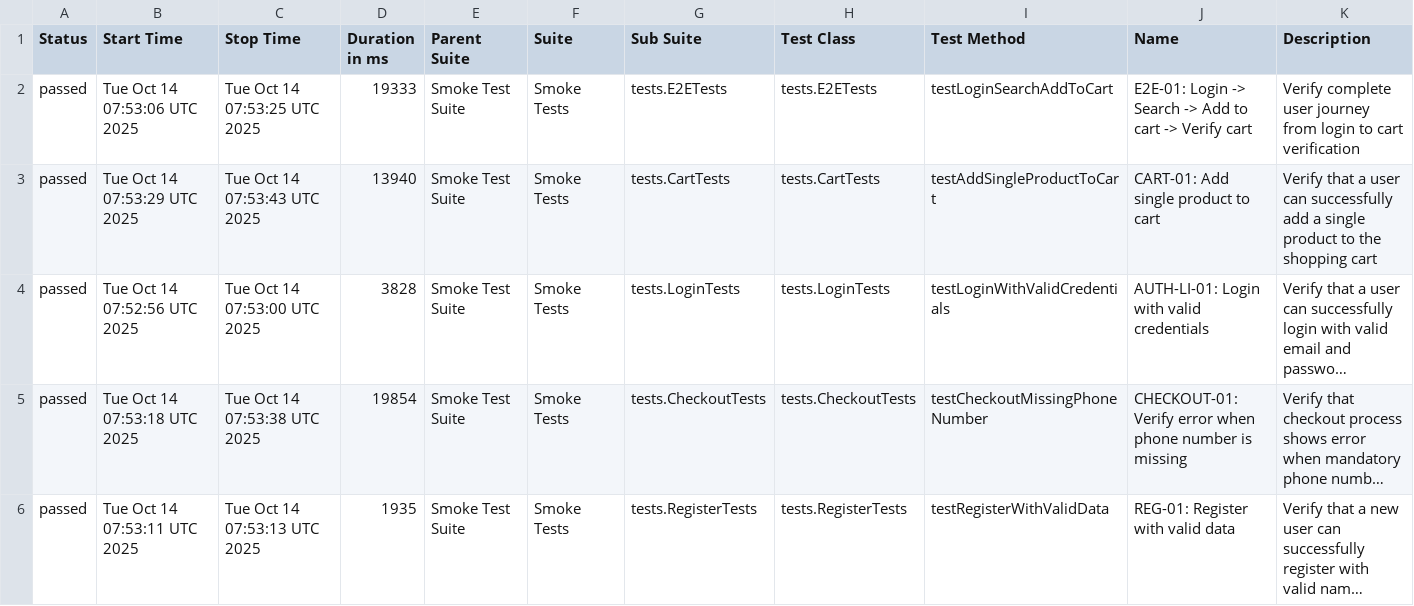
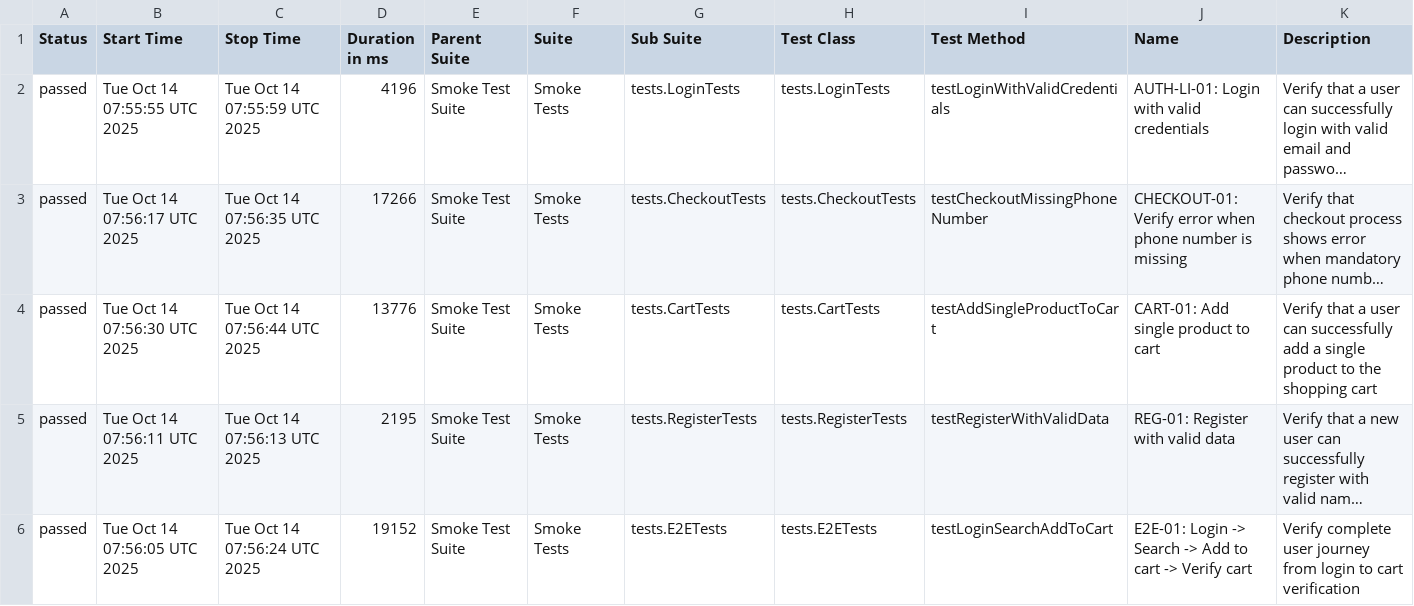
Before and after one commit to Vinhhoang-1312/Selenium_TNC, a CSV file: data/suites.csv, drawn as a sheet; long unchanged cells end in …; removed rows and columns are numbered as before the commit, all else as after; the diff names each change by its address in the sheet, - before the commit and + after, or states it on an @@ line.

```diff
--- a/data/suites.csv
+++ b/data/suites.csv
-row 2: passed | Tue Oct 14 07:53:06 UTC 2025 | Tue Oct 14 07:53:25 UTC 2025 | 19333 | Smoke Test Suite | Smoke Tests | tests.E2ETests | tests.E2ETests | testLoginSearchAddToCart | E2E-01: Login -> Search -> Add to cart -> Verify cart | Verify complete user journey from login to cart verification
-row 3: passed | Tue Oct 14 07:53:29 UTC 2025 | Tue Oct 14 07:53:43 UTC 2025 | 13940 | Smoke Test Suite | Smoke Tests | tests.CartTests | tests.CartTests | testAddSingleProductToCart | CART-01: Add single product to cart | Verify that a user can successfully add a single product to the shopping cart
-B2 (Start Time): Tue Oct 14 07:52:56 UTC 2025
+B2 (Start Time): Tue Oct 14 07:55:55 UTC 2025
-C2 (Stop Time): Tue Oct 14 07:53:00 UTC 2025
+C2 (Stop Time): Tue Oct 14 07:55:59 UTC 2025
-D2 (Duration in ms): 3828
+D2 (Duration in ms): 4196
-B3 (Start Time): Tue Oct 14 07:53:18 UTC 2025
+B3 (Start Time): Tue Oct 14 07:56:17 UTC 2025
-C3 (Stop Time): Tue Oct 14 07:53:38 UTC 2025
+C3 (Stop Time): Tue Oct 14 07:56:35 UTC 2025
-D3 (Duration in ms): 19854
+D3 (Duration in ms): 17266
+row 4: passed | Tue Oct 14 07:56:30 UTC 2025 | Tue Oct 14 07:56:44 UTC 2025 | 13776 | Smoke Test Suite | Smoke Tests | tests.CartTests | tests.CartTests | testAddSingleProductToCart | CART-01: Add single product to cart | Verify that a user can successfully add a single product to the shopping cart
-B5 (Start Time): Tue Oct 14 07:53:11 UTC 2025
+B5 (Start Time): Tue Oct 14 07:56:11 UTC 2025
-C5 (Stop Time): Tue Oct 14 07:53:13 UTC 2025
+C5 (Stop Time): Tue Oct 14 07:56:13 UTC 2025
-D5 (Duration in ms): 1935
+D5 (Duration in ms): 2195
+row 6: passed | Tue Oct 14 07:56:05 UTC 2025 | Tue Oct 14 07:56:24 UTC 2025 | 19152 | Smoke Test Suite | Smoke Tests | tests.E2ETests | tests.E2ETests | testLoginSearchAddToCart | E2E-01: Login -> Search -> Add to cart -> Verify cart | Verify complete user journey from login to cart verification
```
Also changed, not shown: data/behaviors.csv, 28 other files.
